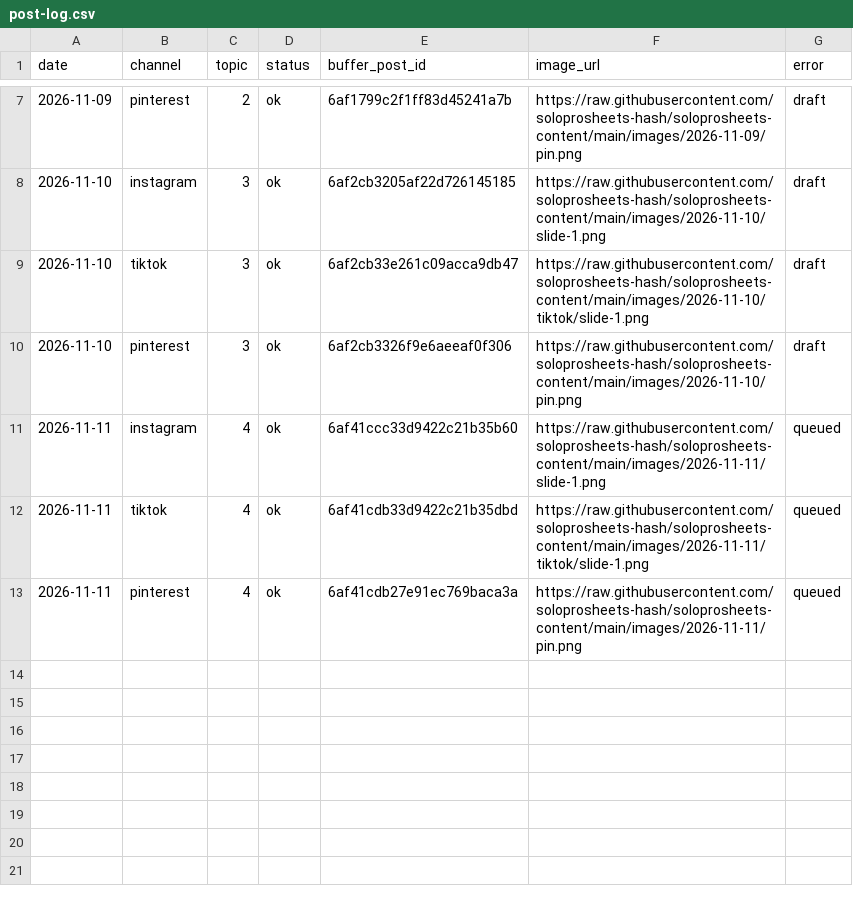
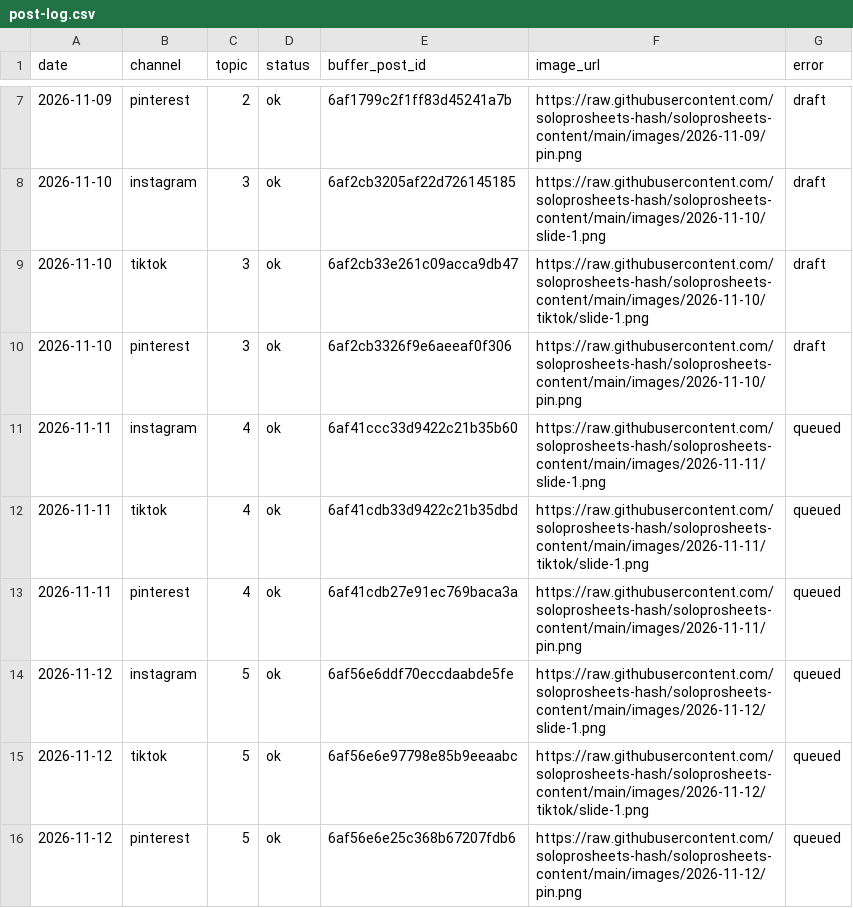
Before and after one commit to soloprosheets-hash/soloprosheets-content, a CSV file: post-log.csv, drawn as a sheet; only a part is shown, gaps mark what is left out.

```diff
--- a/post-log.csv
+++ b/post-log.csv
@@ -13 +13,4 @@ date,channel,topic,status,buffer_post_id,image_url,error
 2026-11-11,pinterest,4,ok,6af41cdb27e91ec769baca3a,https://raw.githubusercontent.com/soloprosheets-hash/soloprosheets-content/main/images/2026-11-11/pin.png,queued
+2026-11-12,instagram,5,ok,6af56e6ddf70eccdaabde5fe,https://raw.githubusercontent.com/soloprosheets-hash/soloprosheets-content/main/images/2026-11-12/slide-1.png,queued
+2026-11-12,tiktok,5,ok,6af56e6e97798e85b9eeaabc,https://raw.githubusercontent.com/soloprosheets-hash/soloprosheets-content/main/images/2026-11-12/tiktok/slide-1.png,queued
+2026-11-12,pinterest,5,ok,6af56e6e25c368b67207fdb6,https://raw.githubusercontent.com/soloprosheets-hash/soloprosheets-content/main/images/2026-11-12/pin.png,queued
```
Also changed, not shown: creative-log.csv.
